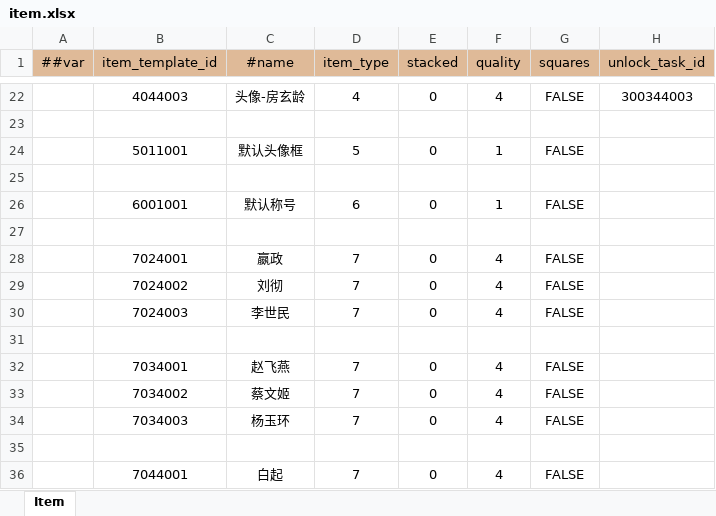
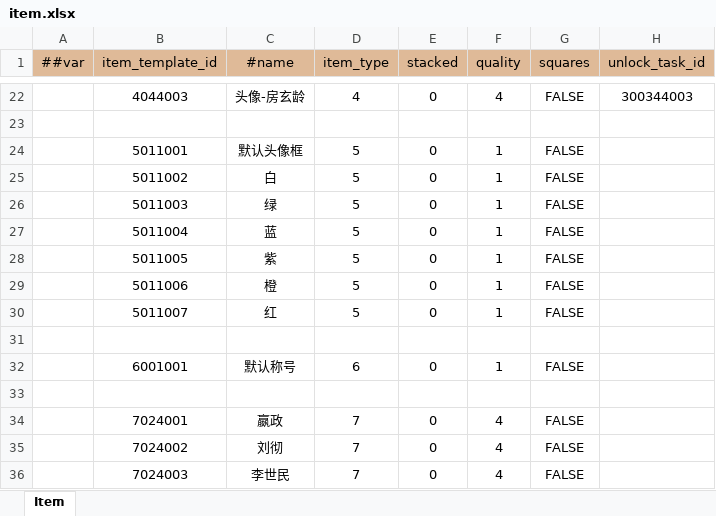
Before and after one commit to WuyangPeng/celeritas, an Excel workbook: data/config/luban/config/general/item.xlsx, sheet Item, drawn as a sheet; only a part is shown, gaps mark what is left out; the shorter side is filled out with more unchanged rows; values as stored, in another font and other column widths than the file's, no borders; conditional formats not drawn; the diff names each change by its address in the sheet, - before the commit and + after, or states it on an @@ line.

```diff
--- a/data/config/luban/config/general/item.xlsx (sheet Item)
+++ b/data/config/luban/config/general/item.xlsx (sheet Item)
+row 25:  | 5011002 | 白 | 5 | 0 | 1 | FALSE
+row 26:  | 5011003 | 绿 | 5 | 0 | 1 | FALSE
+row 27:  | 5011004 | 蓝 | 5 | 0 | 1 | FALSE
+row 28:  | 5011005 | 紫 | 5 | 0 | 1 | FALSE
+row 29:  | 5011006 | 橙 | 5 | 0 | 1 | FALSE
+row 30:  | 5011007 | 红 | 5 | 0 | 1 | FALSE
```
Also changed, not shown: data/config/luban/config/general/frame.xlsx, 2 other files.
